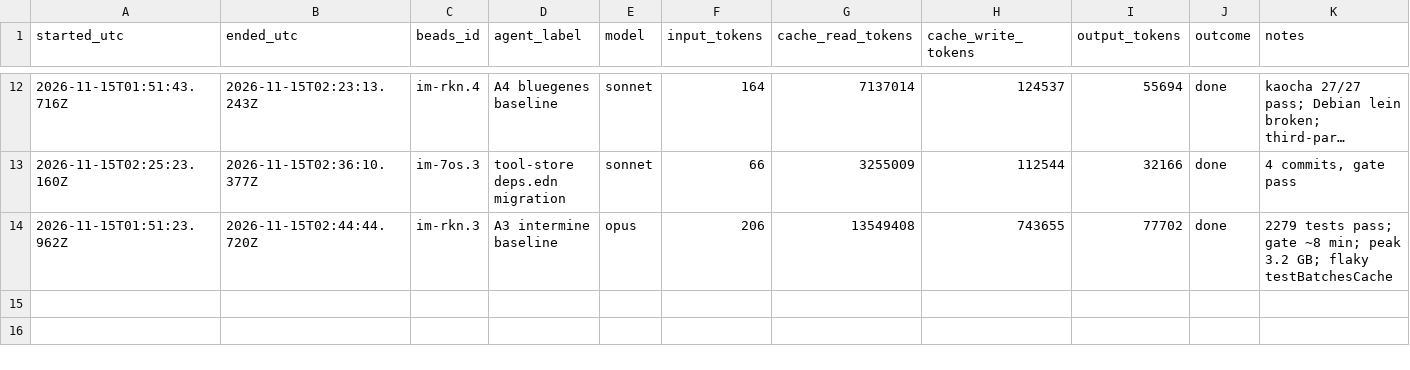
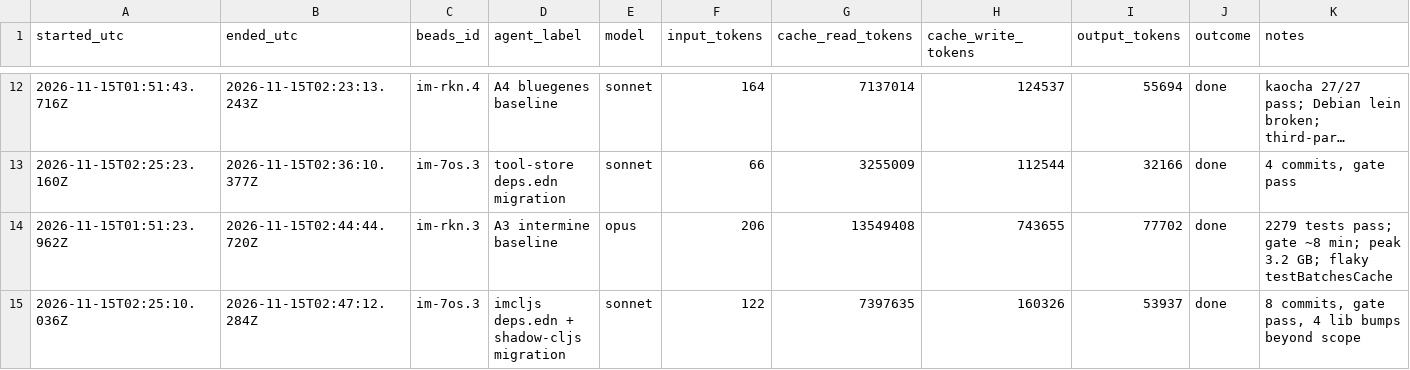
Before and after one commit to gmicklem/intermine-planning, a CSV file: status/agent-runs.csv, drawn as a sheet; only a part is shown, gaps mark what is left out; long unchanged cells end in …; the diff names each change by its address in the sheet, - before the commit and + after, or states it on an @@ line.

```diff
--- a/status/agent-runs.csv
+++ b/status/agent-runs.csv
+row 15: 2026-11-15T02:25:10.036Z | 2026-11-15T02:47:12.284Z | im-7os.3 | imcljs deps.edn + shadow-cljs migration | sonnet | 122 | 7397635 | 160326 | 53937 | done | 8 commits, gate pass, 4 lib bumps beyond scope
```
Also changed, not shown: 3 other files.
